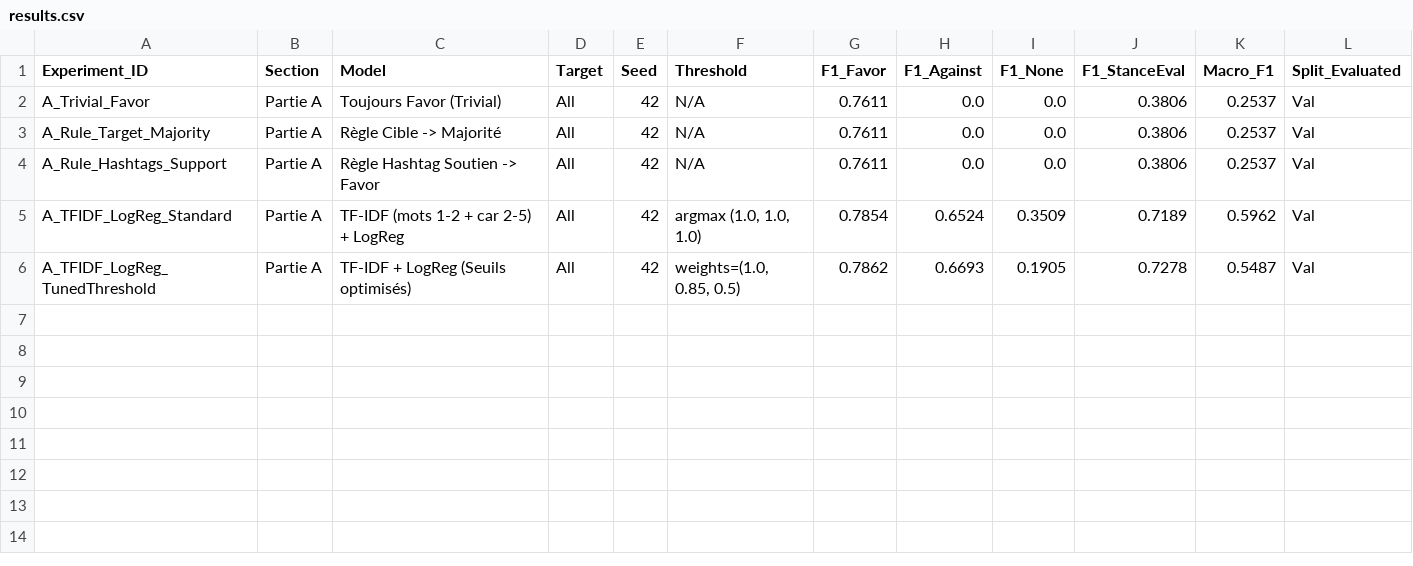
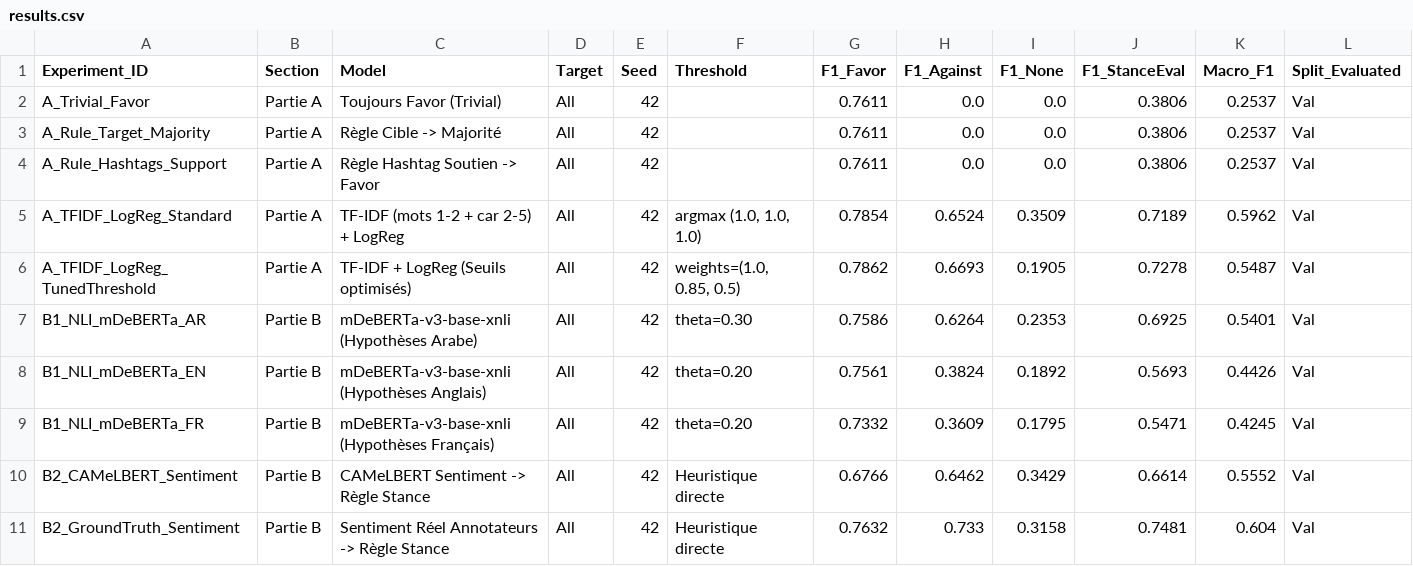
Before and after one commit to AbdelhamidRb/stance-arabic-covid, a CSV file: results/results.csv, drawn as a sheet; only a part is shown; rows hold the shown columns only; the diff names each change by its address in the sheet, - before the commit and + after, or states it on an @@ line.

Commit message:
docs: sync Part B Colab execution results and update results.csv

```diff
--- a/results/results.csv
+++ b/results/results.csv
-F2:F4 (Threshold): N/A
+F2:F4 (Threshold): (empty)
+row 7: B1_NLI_mDeBERTa_AR | Partie B | mDeBERTa-v3-base-xnli (Hypothèses Arabe) | All | 42 | theta=0.30 | 0.7586 | 0.6264 | 0.2353 | 0.6925 | 0.5401 | Val
+row 8: B1_NLI_mDeBERTa_EN | Partie B | mDeBERTa-v3-base-xnli (Hypothèses Anglais) | All | 42 | theta=0.20 | 0.7561 | 0.3824 | 0.1892 | 0.5693 | 0.4426 | Val
+row 9: B1_NLI_mDeBERTa_FR | Partie B | mDeBERTa-v3-base-xnli (Hypothèses Français) | All | 42 | theta=0.20 | 0.7332 | 0.3609 | 0.1795 | 0.5471 | 0.4245 | Val
+row 10: B2_CAMeLBERT_Sentiment | Partie B | CAMeLBERT Sentiment -> Règle Stance | All | 42 | Heuristique directe | 0.6766 | 0.6462 | 0.3429 | 0.6614 | 0.5552 | Val
+row 11: B2_GroundTruth_Sentiment | Partie B | Sentiment Réel Annotateurs -> Règle Stance | All | 42 | Heuristique directe | 0.7632 | 0.733 | 0.3158 | 0.7481 | 0.604 | Val
```
Also changed, not shown: 4 other files.
